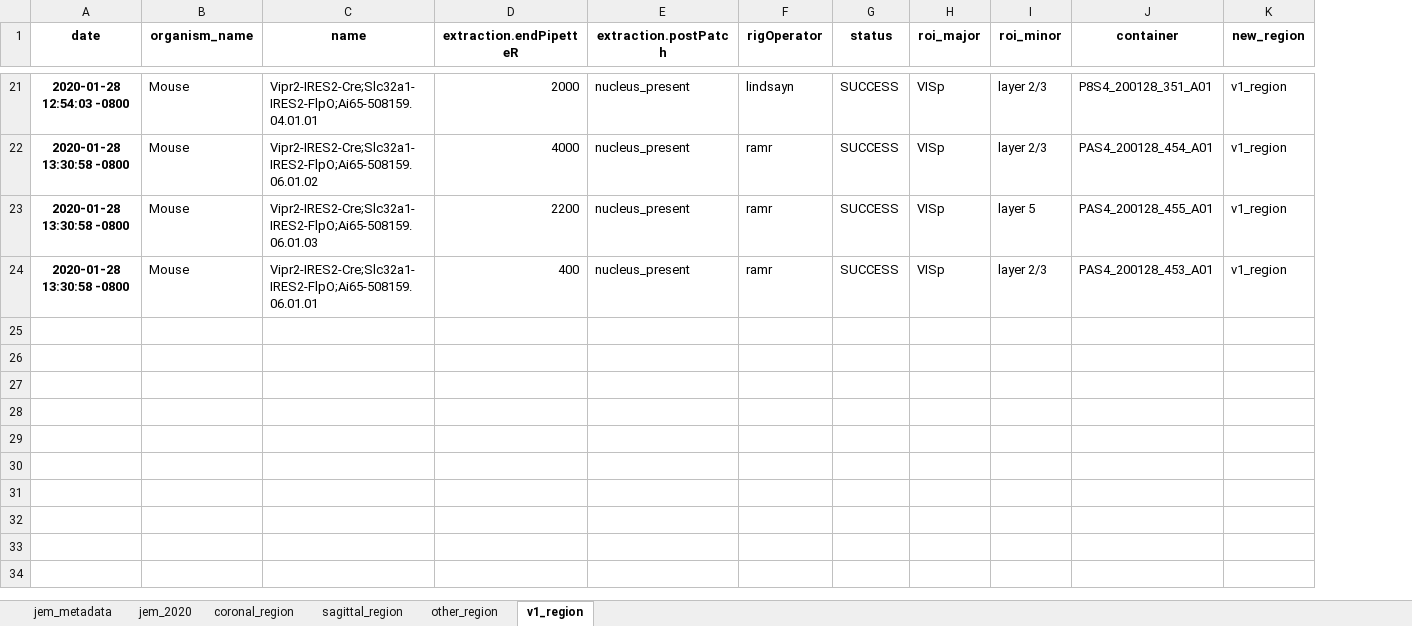
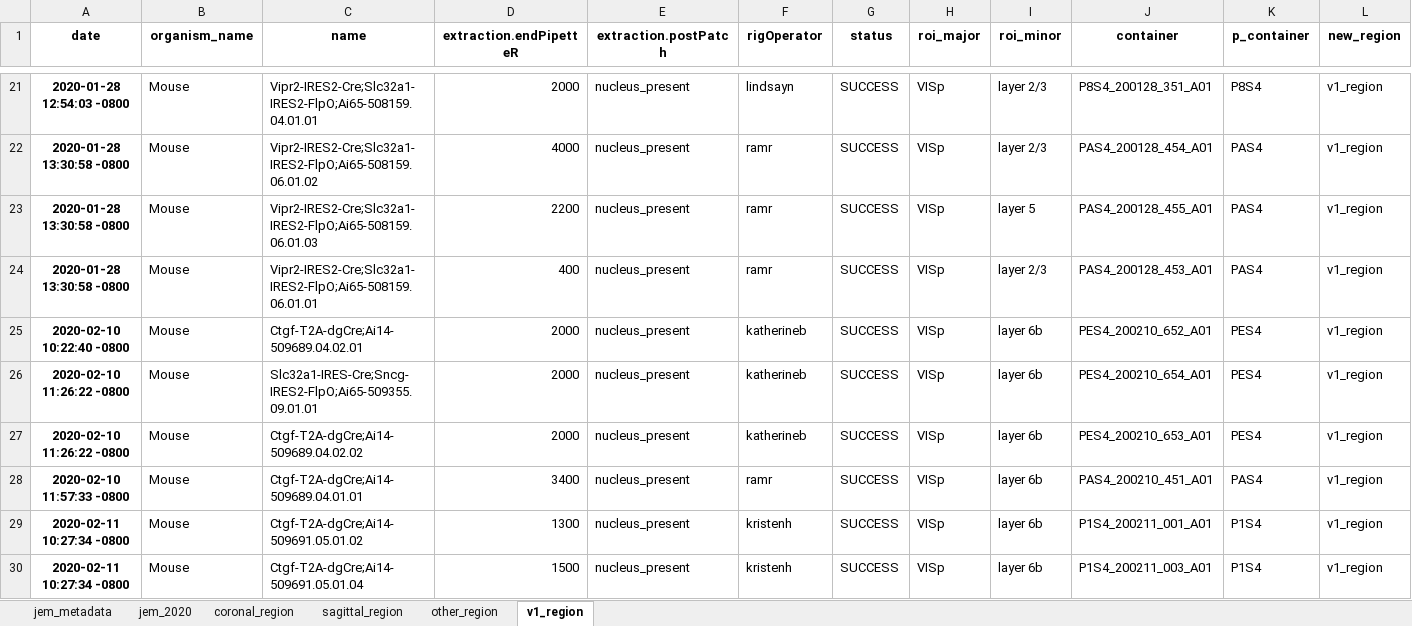
Before and after one commit to ramr24/Personal, an Excel workbook: excel/new_region.xlsx, sheet v1_region, drawn as a sheet; only a part is shown, gaps mark what is left out; values as stored, in another font and other column widths than the file's, no borders; the diff covers the shown part only; the diff names each change by its address in the sheet, - before the commit and + after, or states it on an @@ line.

```diff
--- a/excel/new_region.xlsx (sheet v1_region)
+++ b/excel/new_region.xlsx (sheet v1_region)
+column K (p_container), rows 21-24: P8S4 | PAS4 | PAS4 | PAS4
+row 25: 2020-02-10 10:22:40 -0800 | Mouse | Ctgf-T2A-dgCre;Ai14-509689.04.02.01 | 2000 | nucleus_present | katherineb | SUCCESS | VISp | layer 6b | PES4_200210_652_A01 | PES4 | v1_region
+row 26: 2020-02-10 11:26:22 -0800 | Mouse | Slc32a1-IRES-Cre;Sncg-IRES2-FlpO;Ai65-509355.09.01.01 | 2000 | nucleus_present | katherineb | SUCCESS | VISp | layer 6b | PES4_200210_654_A01 | PES4 | v1_region
+row 27: 2020-02-10 11:26:22 -0800 | Mouse | Ctgf-T2A-dgCre;Ai14-509689.04.02.02 | 2000 | nucleus_present | katherineb | SUCCESS | VISp | layer 6b | PES4_200210_653_A01 | PES4 | v1_region
+row 28: 2020-02-10 11:57:33 -0800 | Mouse | Ctgf-T2A-dgCre;Ai14-509689.04.01.01 | 3400 | nucleus_present | ramr | SUCCESS | VISp | layer 6b | PAS4_200210_451_A01 | PAS4 | v1_region
+row 29: 2020-02-11 10:27:34 -0800 | Mouse | Ctgf-T2A-dgCre;Ai14-509691.05.01.02 | 1300 | nucleus_present | kristenh | SUCCESS | VISp | layer 6b | P1S4_200211_001_A01 | P1S4 | v1_region
+row 30: 2020-02-11 10:27:34 -0800 | Mouse | Ctgf-T2A-dgCre;Ai14-509691.05.01.04 | 1500 | nucleus_present | kristenh | SUCCESS | VISp | layer 6b | P1S4_200211_003_A01 | P1S4 | v1_region
```
Also changed, not shown: 5 added rows elsewhere in this sheet, sheet jem_metadata, sheet jem_2020, sheet other_region, sheet coronal_region, sheet sagittal_region, excel/personal_tracker.xlsx, 11 other files.
